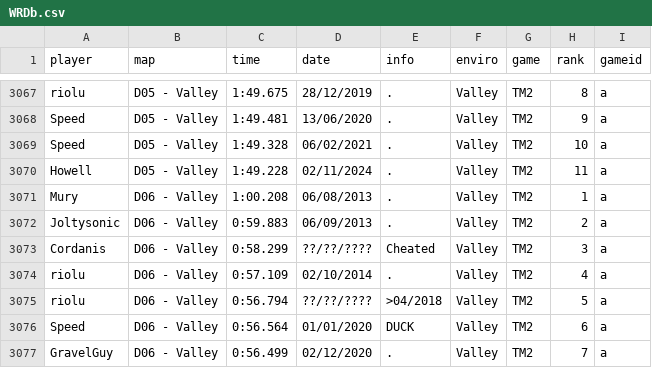
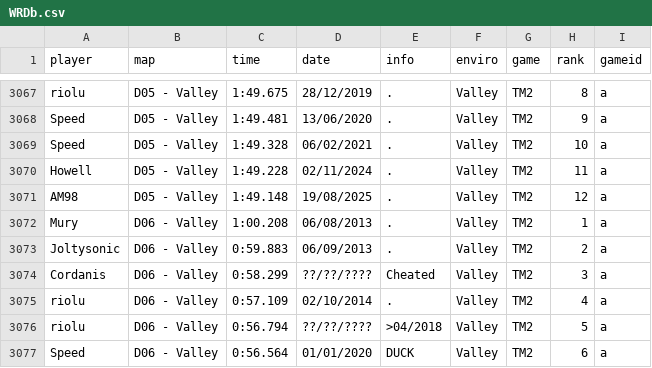
Before and after one commit to Loupphok/TWRC, a CSV file: data/WRDb.csv, drawn as a sheet; only a part is shown, gaps mark what is left out; the shorter side is filled out with more unchanged rows.

Commit message:
yes

```diff
--- a/data/WRDb.csv
+++ b/data/WRDb.csv
@@ -3070,2 +3070,3 @@ Speed;D05 - Valley;1:49.328;06/02/2021;.;Valley;TM2;10;a
 Howell;D05 - Valley;1:49.228;02/11/2024;.;Valley;TM2;11;a
+AM98;D05 - Valley;1:49.148;19/08/2025;.;Valley;TM2;12;a
 Mury;D06 - Valley;1:00.208;06/08/2013;.;Valley;TM2;1;a
```
